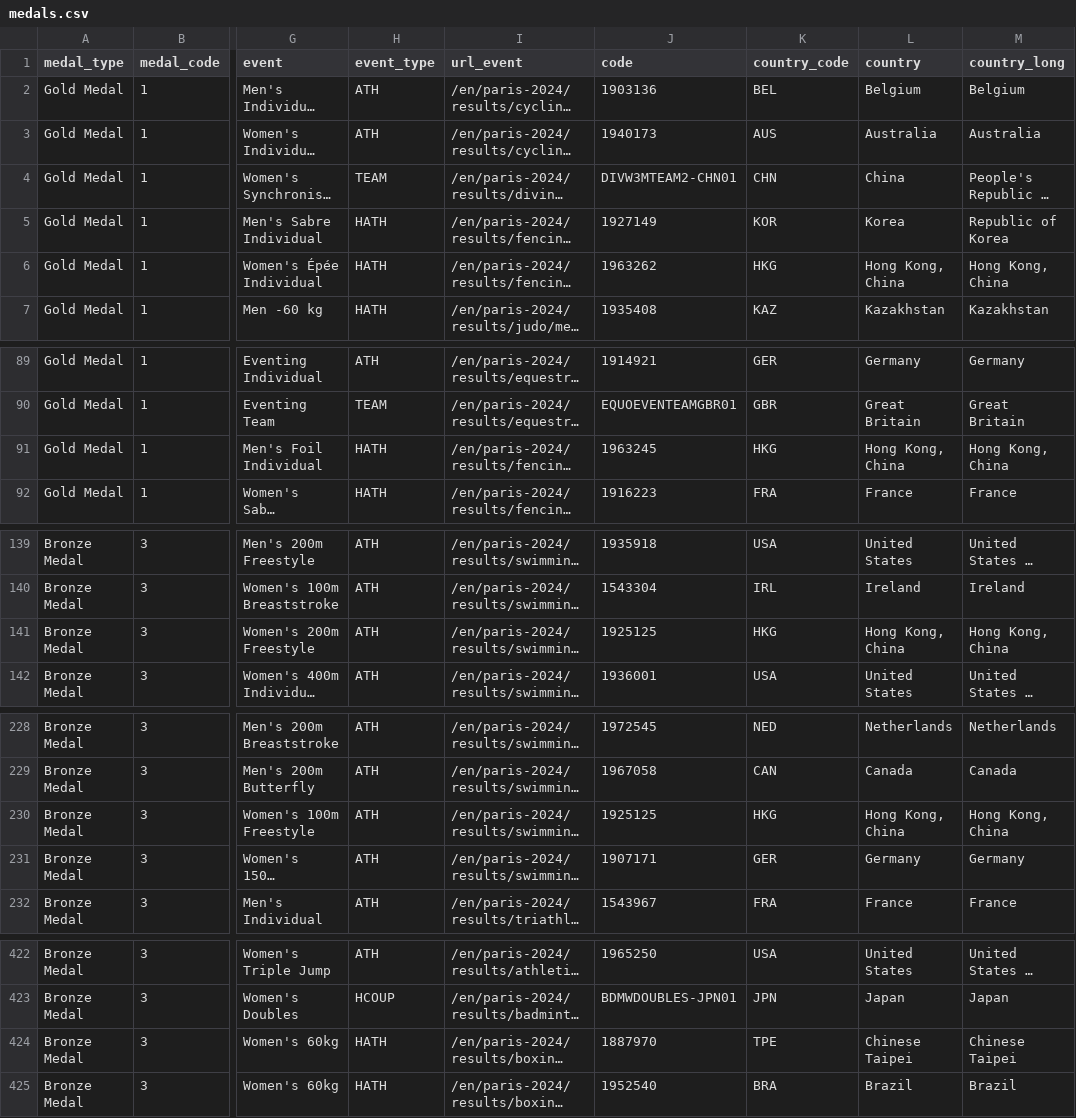
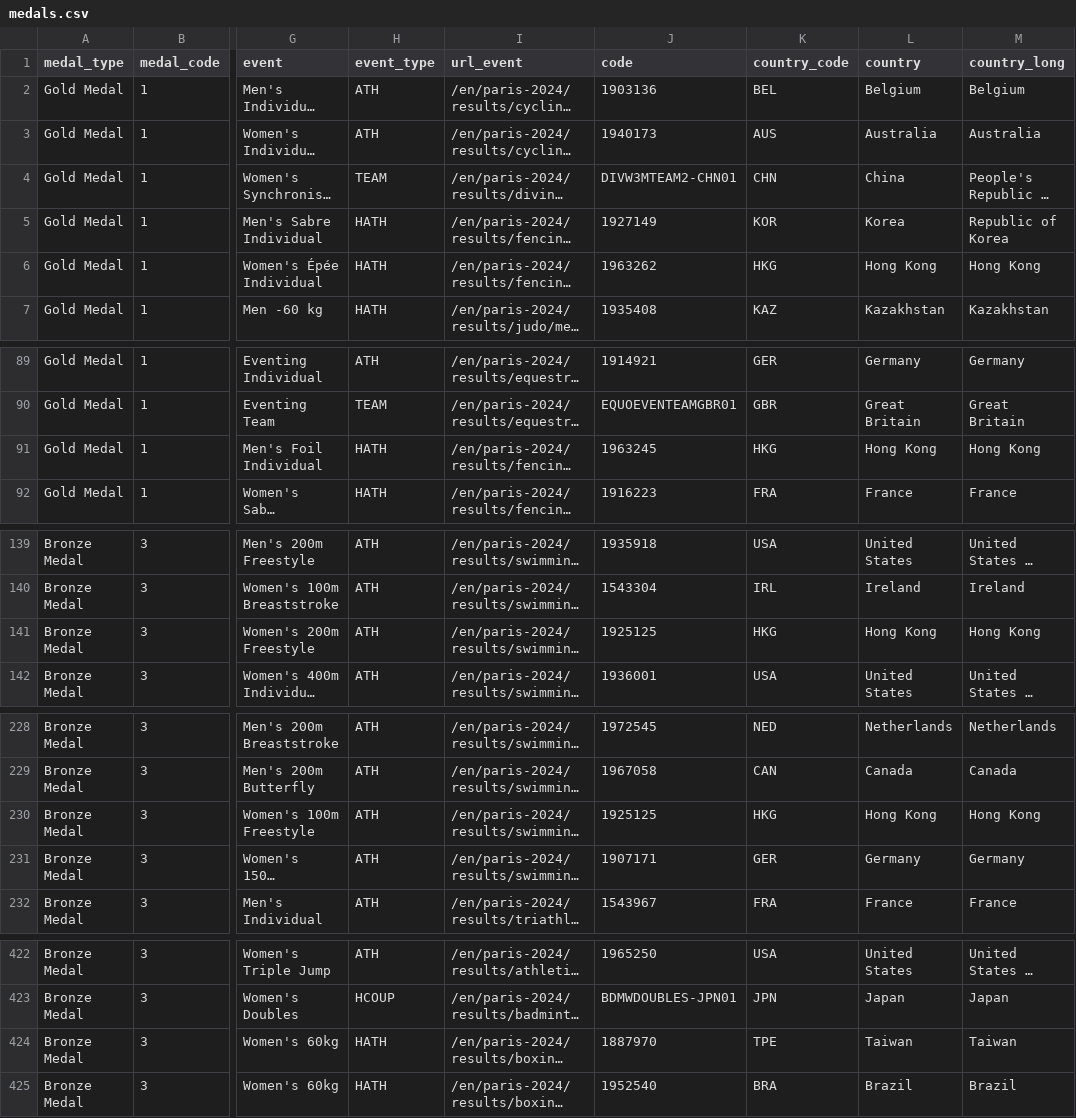
Before and after one commit to ChanGarrickT/ECS272-Winter2026, a CSV file: Homework2/garchan/data/medals.csv, drawn as a sheet; only a part is shown, gaps mark what is left out; long unchanged cells end in …; the diff covers the shown part only; the diff names each change by its address in the sheet, - before the commit and + after, or states it on an @@ line.

Commit message:
Made map and dataset names consistent, switched to 50m map

```diff
--- a/Homework2/garchan/data/medals.csv
+++ b/Homework2/garchan/data/medals.csv
-L6 (country): Hong Kong, China
+L6 (country): Hong Kong
-M6 (country_long): Hong Kong, China
+M6 (country_long): Hong Kong
-L91 (country): Hong Kong, China
+L91 (country): Hong Kong
-M91 (country_long): Hong Kong, China
+M91 (country_long): Hong Kong
-L141 (country): Hong Kong, China
+L141 (country): Hong Kong
-M141 (country_long): Hong Kong, China
+M141 (country_long): Hong Kong
-L230 (country): Hong Kong, China
+L230 (country): Hong Kong
-M230 (country_long): Hong Kong, China
+M230 (country_long): Hong Kong
-L424 (country): Chinese Taipei
+L424 (country): Taiwan
-M424 (country_long): Chinese Taipei
+M424 (country_long): Taiwan
```
Also changed, not shown: 12 edited cells elsewhere in this file, 4 other files.
